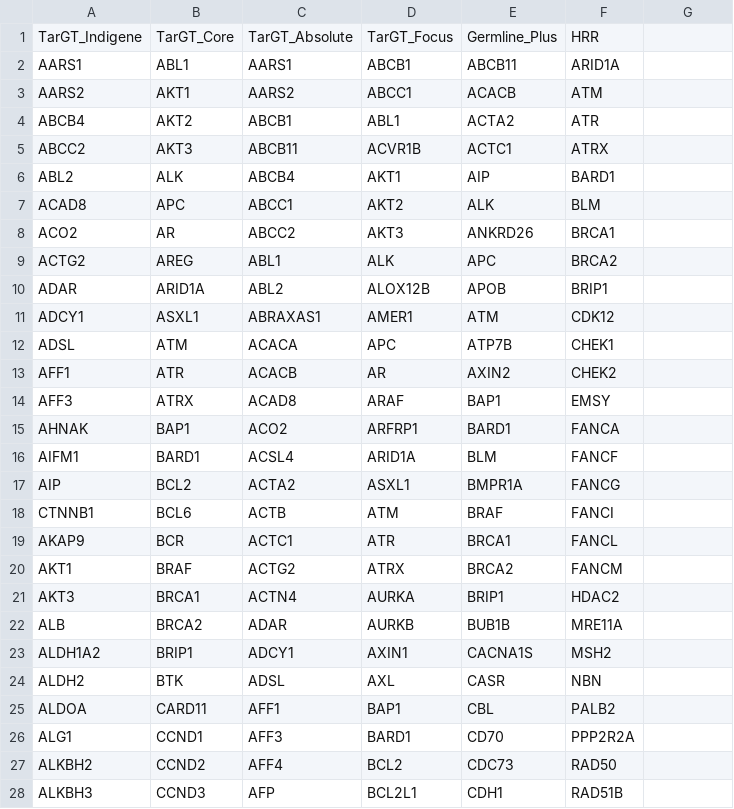
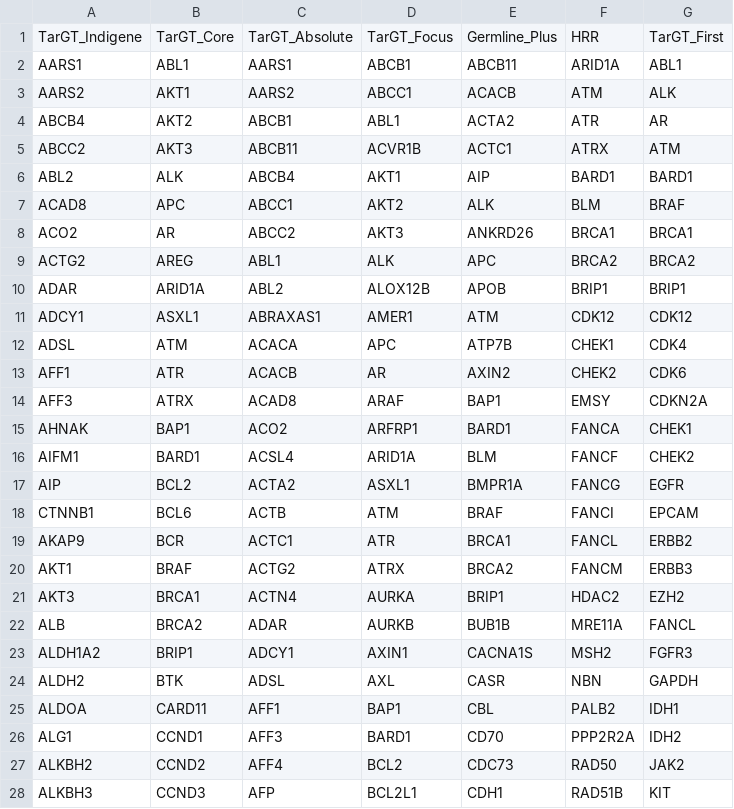
Before and after one commit to Aiswarya4care/GUI2.0, a CSV file: filter/genelist.csv, drawn as a sheet; only a part is shown; the diff covers the shown part only.

Commit message:
GUI-8
Target first updation

```diff
--- a/filter/genelist.csv
+++ b/filter/genelist.csv
@@ -1,28 +1,28 @@
-TarGT_Indigene,TarGT_Core,TarGT_Absolute,TarGT_Focus,Germline_Plus,HRR,
-AARS1,ABL1,AARS1,ABCB1,ABCB11,ARID1A,
-AARS2,AKT1,AARS2,ABCC1,ACACB,ATM,
-ABCB4,AKT2,ABCB1,ABL1,ACTA2,ATR,
-ABCC2,AKT3,ABCB11,ACVR1B,ACTC1,ATRX,
-ABL2,ALK,ABCB4,AKT1,AIP,BARD1,
-ACAD8,APC,ABCC1,AKT2,ALK,BLM,
-ACO2,AR,ABCC2,AKT3,ANKRD26,BRCA1,
-ACTG2,AREG,ABL1,ALK,APC,BRCA2,
-ADAR,ARID1A,ABL2,ALOX12B,APOB,BRIP1,
-ADCY1,ASXL1,ABRAXAS1,AMER1,ATM,CDK12,
-ADSL,ATM,ACACA,APC,ATP7B,CHEK1,
-AFF1,ATR,ACACB,AR,AXIN2,CHEK2,
-AFF3,ATRX,ACAD8,ARAF,BAP1,EMSY,
-AHNAK,BAP1,ACO2,ARFRP1,BARD1,FANCA,
-AIFM1,BARD1,ACSL4,ARID1A,BLM,FANCF,
-AIP,BCL2,ACTA2,ASXL1,BMPR1A,FANCG,
-CTNNB1,BCL6,ACTB,ATM,BRAF,FANCI,
-AKAP9,BCR,ACTC1,ATR,BRCA1,FANCL,
-AKT1,BRAF,ACTG2,ATRX,BRCA2,FANCM,
-AKT3,BRCA1,ACTN4,AURKA,BRIP1,HDAC2,
-ALB,BRCA2,ADAR,AURKB,BUB1B,MRE11A,
-ALDH1A2,BRIP1,ADCY1,AXIN1,CACNA1S,MSH2,
-ALDH2,BTK,ADSL,AXL,CASR,NBN,
-ALDOA,CARD11,AFF1,BAP1,CBL,PALB2,
-ALG1,CCND1,AFF3,BARD1,CD70,PPP2R2A,
-ALKBH2,CCND2,AFF4,BCL2,CDC73,RAD50,
-ALKBH3,CCND3,AFP,BCL2L1,CDH1,RAD51B,
+TarGT_Indigene,TarGT_Core,TarGT_Absolute,TarGT_Focus,Germline_Plus,HRR,TarGT_First
+AARS1,ABL1,AARS1,ABCB1,ABCB11,ARID1A,ABL1
+AARS2,AKT1,AARS2,ABCC1,ACACB,ATM,ALK
+ABCB4,AKT2,ABCB1,ABL1,ACTA2,ATR,AR
+ABCC2,AKT3,ABCB11,ACVR1B,ACTC1,ATRX,ATM
+ABL2,ALK,ABCB4,AKT1,AIP,BARD1,BARD1
+ACAD8,APC,ABCC1,AKT2,ALK,BLM,BRAF
+ACO2,AR,ABCC2,AKT3,ANKRD26,BRCA1,BRCA1
+ACTG2,AREG,ABL1,ALK,APC,BRCA2,BRCA2
+ADAR,ARID1A,ABL2,ALOX12B,APOB,BRIP1,BRIP1
+ADCY1,ASXL1,ABRAXAS1,AMER1,ATM,CDK12,CDK12
+ADSL,ATM,ACACA,APC,ATP7B,CHEK1,CDK4
+AFF1,ATR,ACACB,AR,AXIN2,CHEK2,CDK6
+AFF3,ATRX,ACAD8,ARAF,BAP1,EMSY,CDKN2A
+AHNAK,BAP1,ACO2,ARFRP1,BARD1,FANCA,CHEK1
+AIFM1,BARD1,ACSL4,ARID1A,BLM,FANCF,CHEK2
+AIP,BCL2,ACTA2,ASXL1,BMPR1A,FANCG,EGFR
+CTNNB1,BCL6,ACTB,ATM,BRAF,FANCI,EPCAM
+AKAP9,BCR,ACTC1,ATR,BRCA1,FANCL,ERBB2
+AKT1,BRAF,ACTG2,ATRX,BRCA2,FANCM,ERBB3
+AKT3,BRCA1,ACTN4,AURKA,BRIP1,HDAC2,EZH2
+ALB,BRCA2,ADAR,AURKB,BUB1B,MRE11A,FANCL
+ALDH1A2,BRIP1,ADCY1,AXIN1,CACNA1S,MSH2,FGFR3
+ALDH2,BTK,ADSL,AXL,CASR,NBN,GAPDH
+ALDOA,CARD11,AFF1,BAP1,CBL,PALB2,IDH1
+ALG1,CCND1,AFF3,BARD1,CD70,PPP2R2A,IDH2
+ALKBH2,CCND2,AFF4,BCL2,CDC73,RAD50,JAK2
+ALKBH3,CCND3,AFP,BCL2L1,CDH1,RAD51B,KIT
```
Also changed, not shown: 27 edited cells elsewhere in this file, 29 other files.
